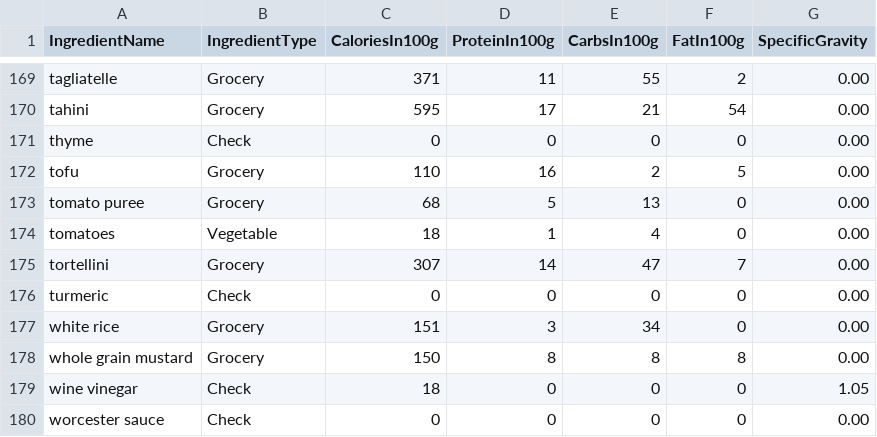
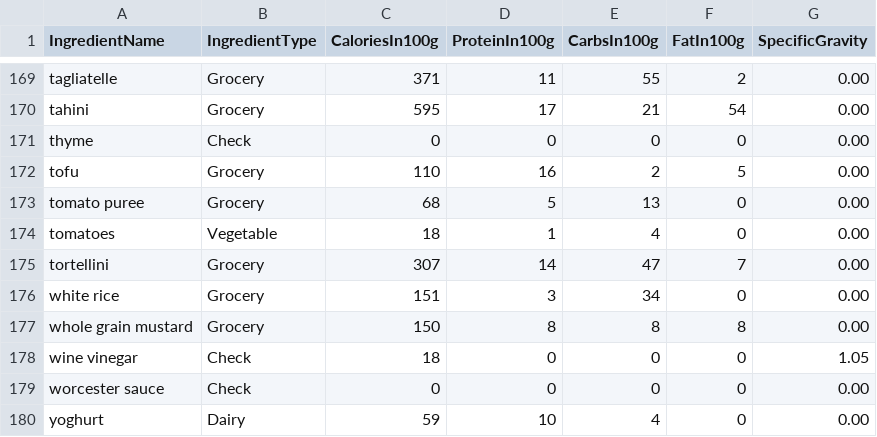
Before and after one commit to joejcollins/harmony-angel, a CSV file: data/raw/Ingredients.csv, drawn as a sheet; only a part is shown, gaps mark what is left out; the shorter side is filled out with more unchanged rows; the diff names each change by its address in the sheet, - before the commit and + after, or states it on an @@ line.

```diff
--- a/data/raw/Ingredients.csv
+++ b/data/raw/Ingredients.csv
-row 176: turmeric | Check | 0 | 0 | 0 | 0 | 0.00
```
Also changed, not shown: 3 other files.
